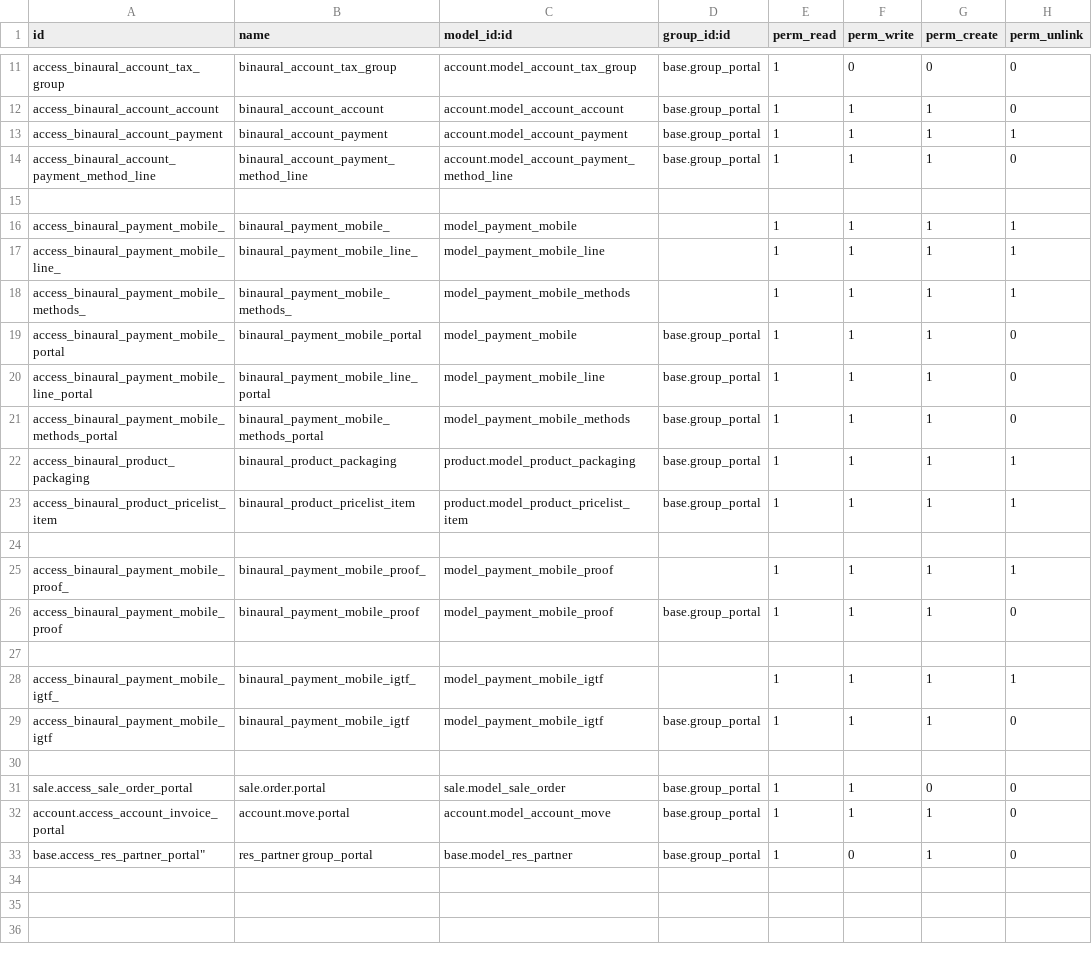
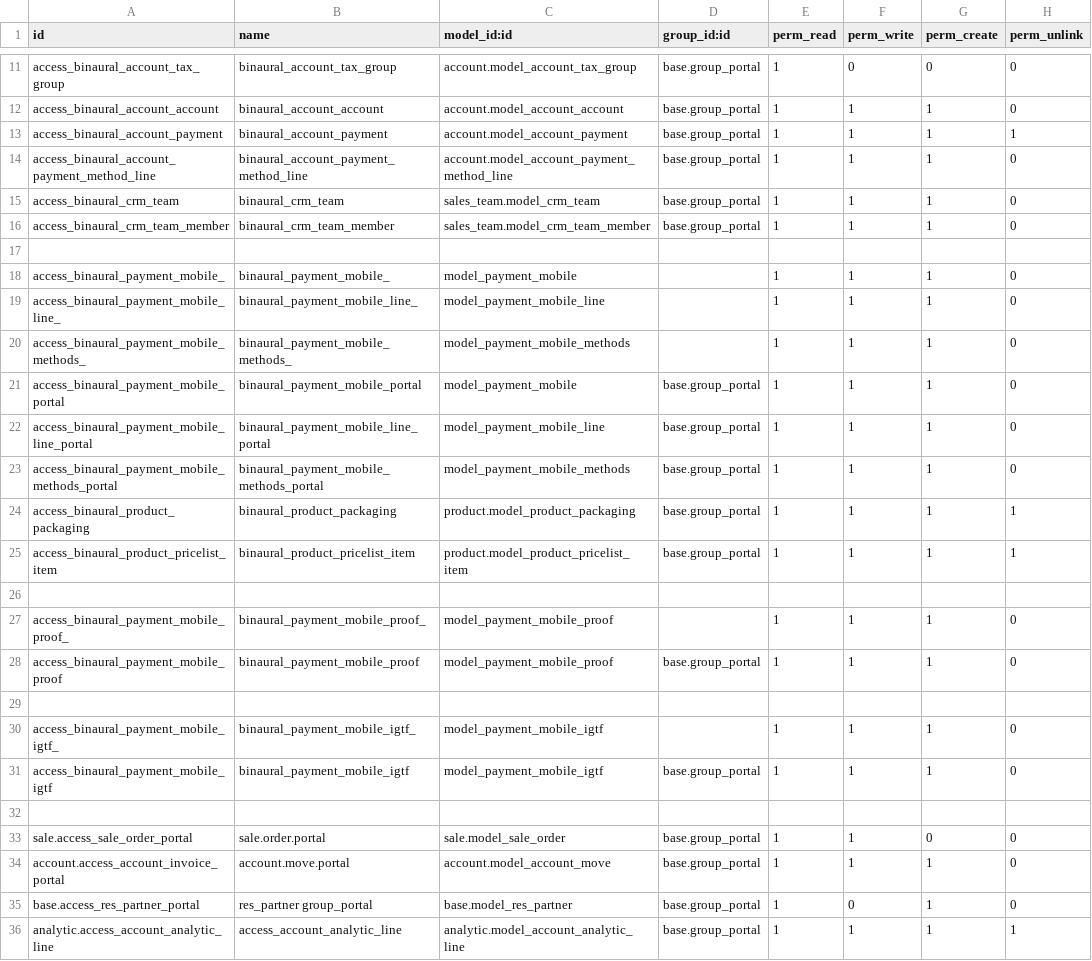
Before and after one commit to binaural-dev/odoo-venezuela, a CSV file: integra/binaural_mobile/security/ir.model.access.csv, drawn as a sheet; only a part is shown, gaps mark what is left out.

```diff
--- a/integra/binaural_mobile/security/ir.model.access.csv
+++ b/integra/binaural_mobile/security/ir.model.access.csv
@@ -14,6 +14,8 @@ access_binaural_account_payment,binaural_account_payment,account.model_account_p
 access_binaural_account_payment_method_line,binaural_account_payment_method_line,account.model_account_payment_method_line,base.group_portal,1,1,1,0
+access_binaural_crm_team,binaural_crm_team,sales_team.model_crm_team,base.group_portal,1,1,1,0
+access_binaural_crm_team_member,binaural_crm_team_member,sales_team.model_crm_team_member,base.group_portal,1,1,1,0
 
-access_binaural_payment_mobile_,binaural_payment_mobile_,model_payment_mobile,,1,1,1,1
-access_binaural_payment_mobile_line_,binaural_payment_mobile_line_,model_payment_mobile_line,,1,1,1,1
-access_binaural_payment_mobile_methods_,binaural_payment_mobile_methods_,model_payment_mobile_methods,,1,1,1,1
+access_binaural_payment_mobile_,binaural_payment_mobile_,model_payment_mobile,,1,1,1,0
+access_binaural_payment_mobile_line_,binaural_payment_mobile_line_,model_payment_mobile_line,,1,1,1,0
+access_binaural_payment_mobile_methods_,binaural_payment_mobile_methods_,model_payment_mobile_methods,,1,1,1,0
 access_binaural_payment_mobile_portal,binaural_payment_mobile_portal,model_payment_mobile,base.group_portal,1,1,1,0
@@ -24,6 +26,6 @@ access_binaural_product_pricelist_item,binaural_product_pricelist_item,product.m
 
-access_binaural_payment_mobile_proof_,binaural_payment_mobile_proof_,model_payment_mobile_proof,,1,1,1,1
+access_binaural_payment_mobile_proof_,binaural_payment_mobile_proof_,model_payment_mobile_proof,,1,1,1,0
 access_binaural_payment_mobile_proof,binaural_payment_mobile_proof,model_payment_mobile_proof,base.group_portal,1,1,1,0
 
-access_binaural_payment_mobile_igtf_,binaural_payment_mobile_igtf_,model_payment_mobile_igtf,,1,1,1,1
+access_binaural_payment_mobile_igtf_,binaural_payment_mobile_igtf_,model_payment_mobile_igtf,,1,1,1,0
 access_binaural_payment_mobile_igtf,binaural_payment_mobile_igtf,model_payment_mobile_igtf,base.group_portal,1,1,1,0
@@ -32,2 +34,3 @@ sale.access_sale_order_portal,sale.order.portal,sale.model_sale_order,base.group
 account.access_account_invoice_portal,account.move.portal,account.model_account_move,base.group_portal,1,1,1,0
-base.access_res_partner_portal",res_partner group_portal,base.model_res_partner,base.group_portal,1,0,1,0
+base.access_res_partner_portal,res_partner group_portal,base.model_res_partner,base.group_portal,1,0,1,0
+analytic.access_account_analytic_line,access_account_analytic_line,analytic.model_account_analytic_line,base.group_portal,1,1,1,1
```
Also changed, not shown: 1 other file.
